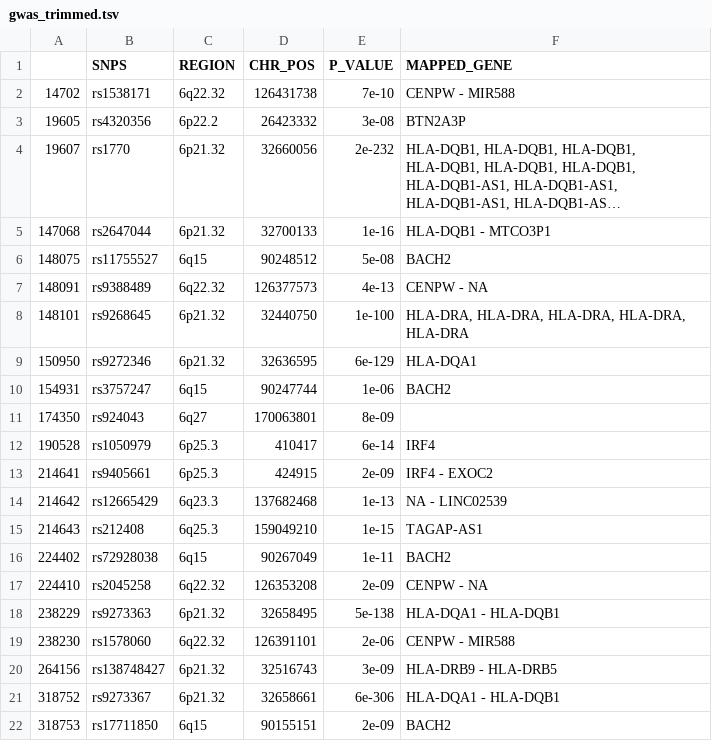
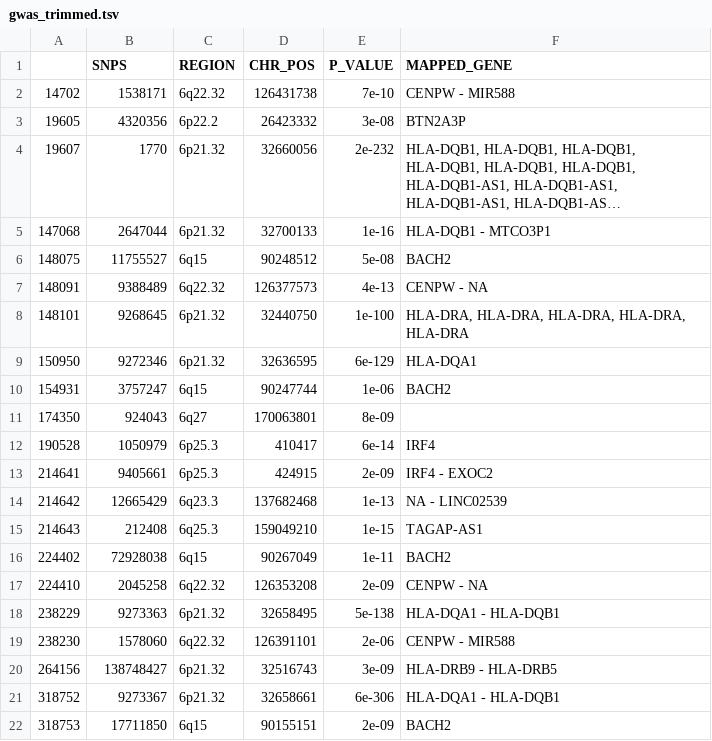
Before and after one commit to imcalledlewis/QMUL-Bioinformatics-DDG, a TSV file: data/TSVs/gwas_trimmed.tsv, drawn as a sheet; long unchanged cells end in …; the diff names each change by its address in the sheet, - before the commit and + after, or states it on an @@ line.

```diff
--- a/data/TSVs/gwas_trimmed.tsv
+++ b/data/TSVs/gwas_trimmed.tsv
-B2 (SNPS): rs1538171
+B2 (SNPS): 1538171
-B3 (SNPS): rs4320356
+B3 (SNPS): 4320356
-B4 (SNPS): rs1770
+B4 (SNPS): 1770
-B5 (SNPS): rs2647044
+B5 (SNPS): 2647044
-B6 (SNPS): rs11755527
+B6 (SNPS): 11755527
-B7 (SNPS): rs9388489
+B7 (SNPS): 9388489
-B8 (SNPS): rs9268645
+B8 (SNPS): 9268645
-B9 (SNPS): rs9272346
+B9 (SNPS): 9272346
-B10 (SNPS): rs3757247
+B10 (SNPS): 3757247
-B11 (SNPS): rs924043
+B11 (SNPS): 924043
-B12 (SNPS): rs1050979
+B12 (SNPS): 1050979
-B13 (SNPS): rs9405661
+B13 (SNPS): 9405661
-B14 (SNPS): rs12665429
+B14 (SNPS): 12665429
-B15 (SNPS): rs212408
+B15 (SNPS): 212408
-B16 (SNPS): rs72928038
+B16 (SNPS): 72928038
-B17 (SNPS): rs2045258
+B17 (SNPS): 2045258
-B18 (SNPS): rs9273363
+B18 (SNPS): 9273363
-B19 (SNPS): rs1578060
+B19 (SNPS): 1578060
-B20 (SNPS): rs138748427
+B20 (SNPS): 138748427
-B21 (SNPS): rs9273367
+B21 (SNPS): 9273367
-B22 (SNPS): rs17711850
+B22 (SNPS): 17711850
```
Also changed, not shown: data/TSVs/Func_data_clean.tsv, data/TSVs/population_variation_noSpecial.tsv, 5 other files.
